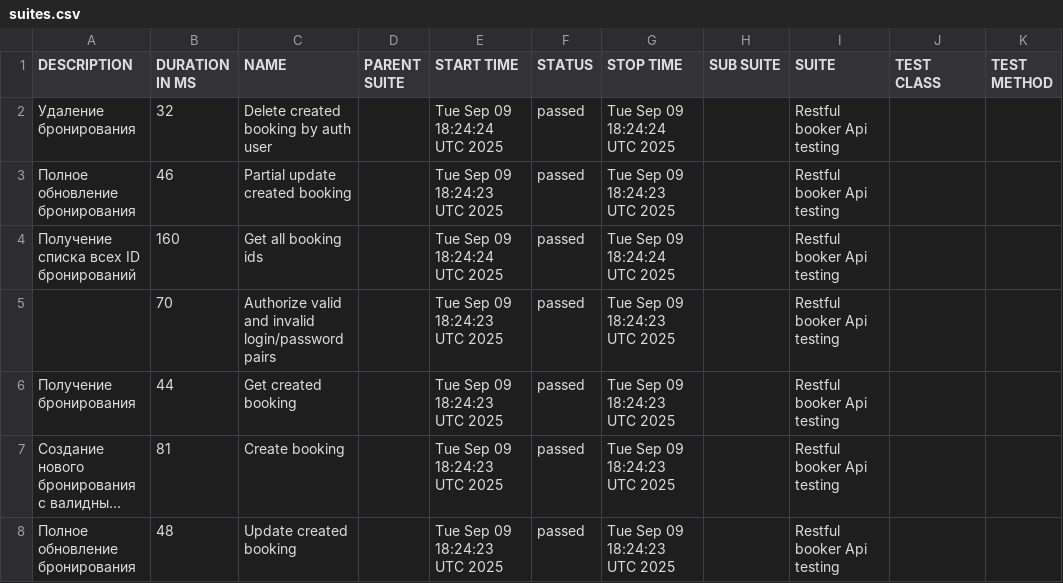
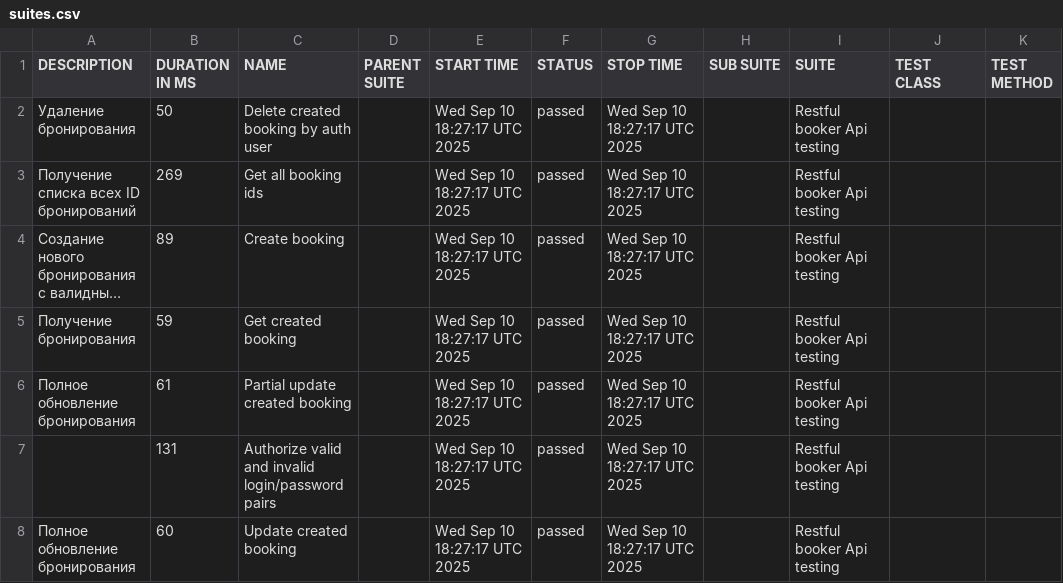
Before and after one commit to elenkaFila/Cypress-api-testing, a CSV file: data/suites.csv, drawn as a sheet; long unchanged cells end in …; removed rows and columns are numbered as before the commit, all else as after; the diff names each change by its address in the sheet, - before the commit and + after, or states it on an @@ line.

```diff
--- a/data/suites.csv
+++ b/data/suites.csv
-B2 (DURATION IN MS): 32
+B2 (DURATION IN MS): 50
-E2 (START TIME): Tue Sep 09 18:24:24 UTC 2025
+E2 (START TIME): Wed Sep 10 18:27:17 UTC 2025
-G2 (STOP TIME): Tue Sep 09 18:24:24 UTC 2025
+G2 (STOP TIME): Wed Sep 10 18:27:17 UTC 2025
-row 3: Полное обновление бронирования | 46 | Partial update created booking |  | Tue Sep 09 18:24:23 UTC 2025 | passed | Tue Sep 09 18:24:23 UTC 2025 |  | Restful booker Api testing
-B3 (DURATION IN MS): 160
+B3 (DURATION IN MS): 269
-E3 (START TIME): Tue Sep 09 18:24:24 UTC 2025
+E3 (START TIME): Wed Sep 10 18:27:17 UTC 2025
-G3 (STOP TIME): Tue Sep 09 18:24:24 UTC 2025
+G3 (STOP TIME): Wed Sep 10 18:27:17 UTC 2025
-row 5:  | 70 | Authorize valid and invalid login/password pairs |  | Tue Sep 09 18:24:23 UTC 2025 | passed | Tue Sep 09 18:24:23 UTC 2025 |  | Restful booker Api testing
-row 6: Получение бронирования | 44 | Get created booking |  | Tue Sep 09 18:24:23 UTC 2025 | passed | Tue Sep 09 18:24:23 UTC 2025 |  | Restful booker Api testing
-B4 (DURATION IN MS): 81
+B4 (DURATION IN MS): 89
-E4 (START TIME): Tue Sep 09 18:24:23 UTC 2025
+E4 (START TIME): Wed Sep 10 18:27:17 UTC 2025
-G4 (STOP TIME): Tue Sep 09 18:24:23 UTC 2025
+G4 (STOP TIME): Wed Sep 10 18:27:17 UTC 2025
+row 5: Получение бронирования | 59 | Get created booking |  | Wed Sep 10 18:27:17 UTC 2025 | passed | Wed Sep 10 18:27:17 UTC 2025 |  | Restful booker Api testing
+row 6: Полное обновление бронирования | 61 | Partial update created booking |  | Wed Sep 10 18:27:17 UTC 2025 | passed | Wed Sep 10 18:27:17 UTC 2025 |  | Restful booker Api testing
+row 7:  | 131 | Authorize valid and invalid login/password pairs |  | Wed Sep 10 18:27:17 UTC 2025 | passed | Wed Sep 10 18:27:17 UTC 2025 |  | Restful booker Api testing
-B8 (DURATION IN MS): 48
+B8 (DURATION IN MS): 60
-E8 (START TIME): Tue Sep 09 18:24:23 UTC 2025
+E8 (START TIME): Wed Sep 10 18:27:17 UTC 2025
-G8 (STOP TIME): Tue Sep 09 18:24:23 UTC 2025
+G8 (STOP TIME): Wed Sep 10 18:27:17 UTC 2025
```
Also changed, not shown: data/behaviors.csv, 28 other files.
